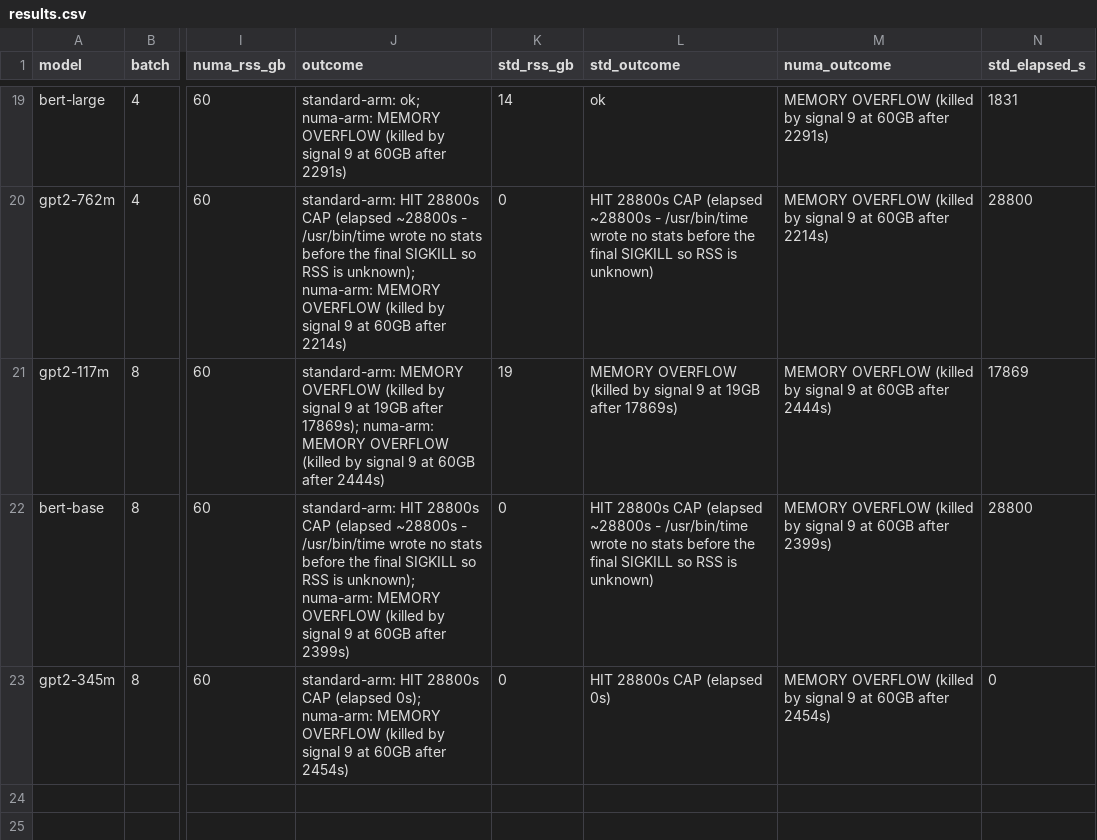
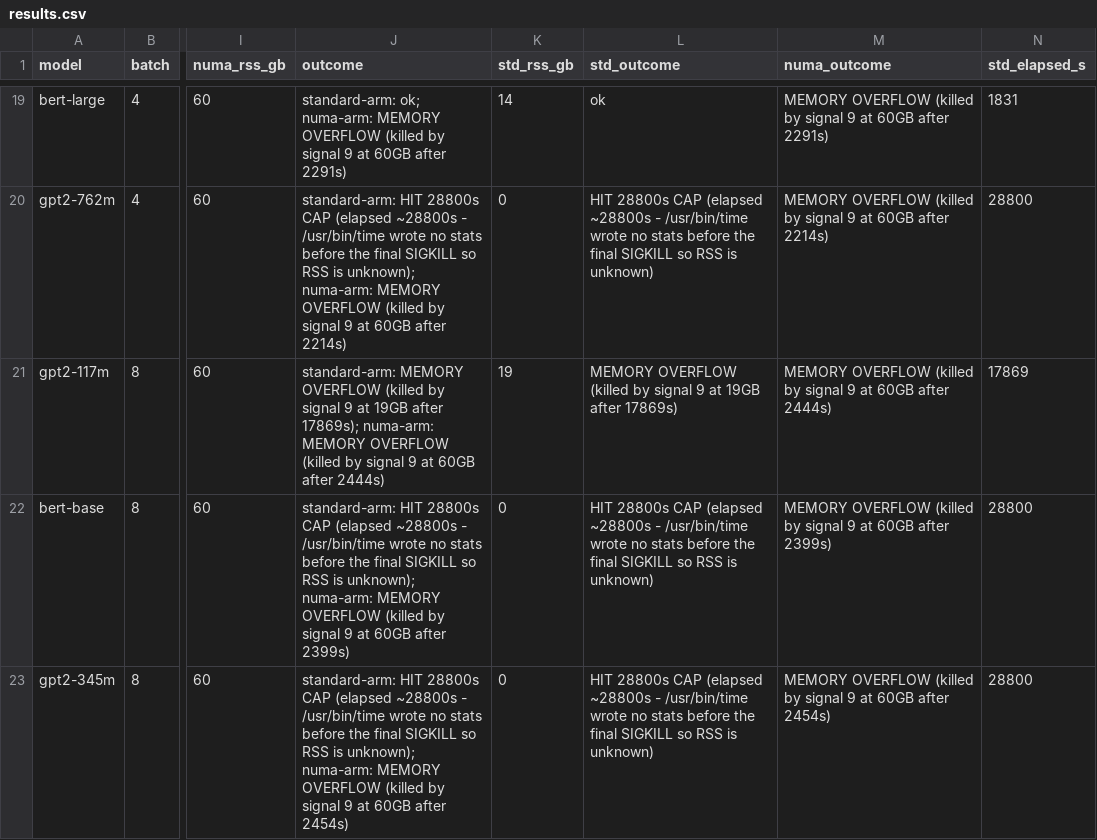
Before and after one commit to LLM-Compiler/pytorch, a CSV file: bench_2026-09-25/final_sweep/results.csv, drawn as a sheet; only a part is shown, gaps mark what is left out; the diff names each change by its address in the sheet, - before the commit and + after, or states it on an @@ line.

Commit message:
fix(bench): correct cell 22 elapsed=0s artifact (same cause as cells 8, 19, 21)
gpt2-345m B=8 S=4096 standard arm hit the full 8h cap -- confirmed by
progress.log timestamps (03:12:31 to 11:12:32, ~28801s) -- with the same
missing /usr/bin/time stats as the three prior cells. Fourth cell in this
sweep where the int64 offset fix removes the segfault only to reveal the
baseline is simply too slow at this size.

results.csv corrected to elapsed~28800s with RSS left explicitly unknown.
Comma-free wording used this time to avoid repeating the CSV field-count
bug fixed earlier.

```diff
--- a/bench_2026-09-25/final_sweep/results.csv
+++ b/bench_2026-09-25/final_sweep/results.csv
-J23 (outcome): …CAP (elapsed 0s); numa-arm: MEMORY…
+J23 (outcome): …CAP (elapsed ~28800s - /usr/bin/time wrote no stats before the final SIGKILL so RSS is unknown); numa-arm: MEMORY…
-L23 (std_outcome): …CAP (elapsed 0s)
+L23 (std_outcome): …CAP (elapsed ~28800s - /usr/bin/time wrote no stats before the final SIGKILL so RSS is unknown)
-N23 (std_elapsed_s): 0
+N23 (std_elapsed_s): 28800
```
